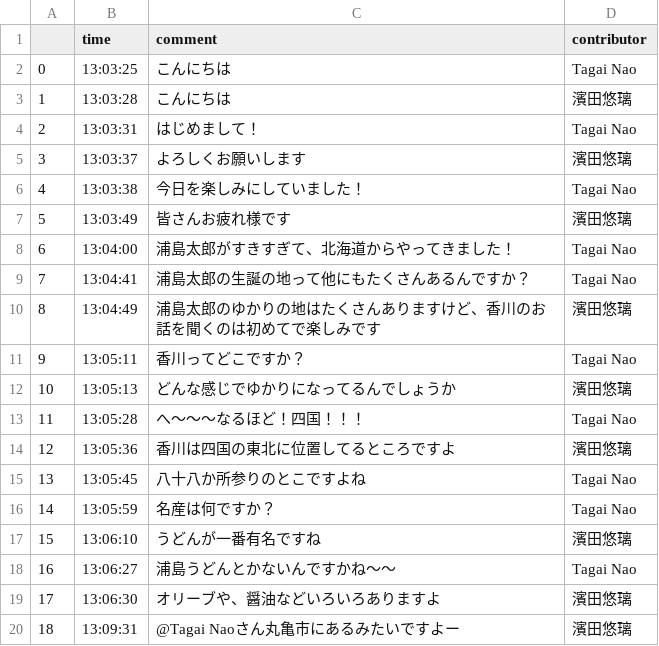
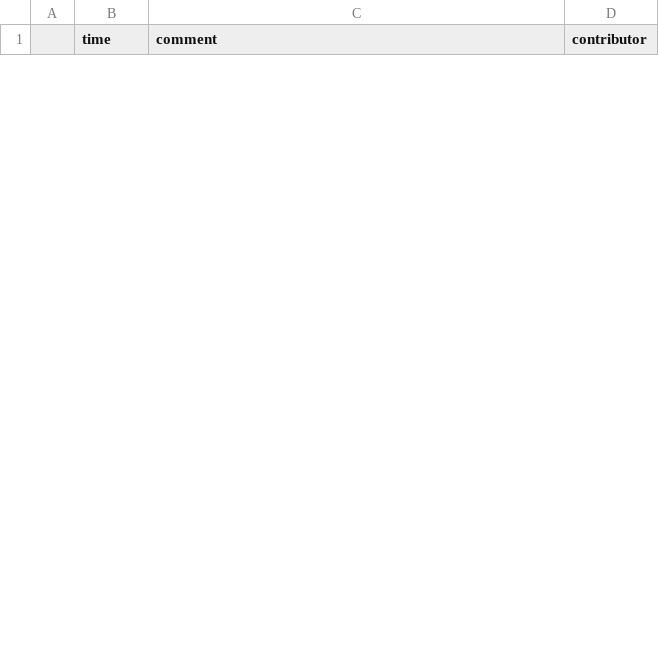
Before and after one commit to pd-panda/comment_scraping, a CSV file: Source/csv/savecsvfile.csv, drawn as a sheet; only a part is shown; the diff covers the shown part only.

```diff
--- a/Source/csv/savecsvfile.csv
+++ b/Source/csv/savecsvfile.csv
@@ -1,20 +1 @@
 ,time,comment,contributor
-0,13:03:25,こんにちは,Tagai Nao
-1,13:03:28,こんにちは,濱田悠璃
-2,13:03:31,はじめまして！,Tagai Nao
-3,13:03:37,よろしくお願いします,濱田悠璃
-4,13:03:38,今日を楽しみにしていました！,Tagai Nao
-5,13:03:49,皆さんお疲れ様です,濱田悠璃
-6,13:04:00,浦島太郎がすきすぎて、北海道からやってきました！,Tagai Nao
-7,13:04:41,浦島太郎の生誕の地って他にもたくさんあるんですか？,Tagai Nao
-8,13:04:49,浦島太郎のゆかりの地はたくさんありますけど、香川のお話を聞くのは初めてで楽しみです,濱田悠璃
-9,13:05:11,香川ってどこですか？,Tagai Nao
-10,13:05:13,どんな感じでゆかりになってるんでしょうか,濱田悠璃
-11,13:05:28,へ～～～なるほど！四国！！！,Tagai Nao
-12,13:05:36,香川は四国の東北に位置してるところですよ,濱田悠璃
-13,13:05:45,八十八か所参りのとこですよね,Tagai Nao
-14,13:05:59,名産は何ですか？,Tagai Nao
-15,13:06:10,うどんが一番有名ですね,濱田悠璃
-16,13:06:27,浦島うどんとかないんですかね～～,Tagai Nao
-17,13:06:30,オリーブや、醤油などいろいろありますよ,濱田悠璃
-18,13:09:31,@Tagai Naoさん丸亀市にあるみたいですよー,濱田悠璃
```
Also changed, not shown: 20 added rows and 11 removed rows elsewhere in this file, 5 other files.
